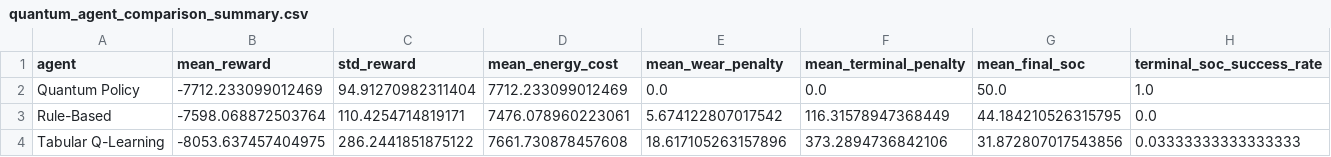
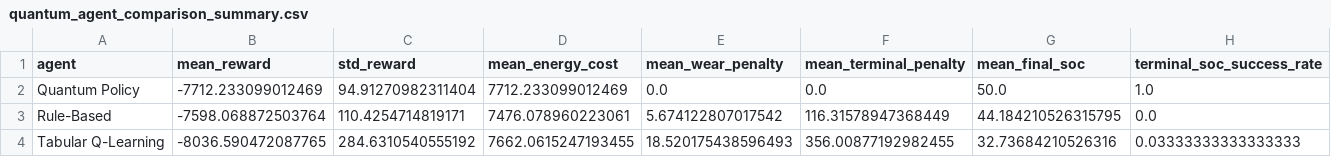
Before and after one commit to nithinm2006/quantum_battery_r1, a CSV file: results/quantum_agent_comparison_summary.csv, drawn as a sheet.

```diff
--- a/results/quantum_agent_comparison_summary.csv
+++ b/results/quantum_agent_comparison_summary.csv
@@ -3,2 +3,2 @@ Quantum Policy,-7712.233099012469,94.91270982311404,7712.233099012469,0.0,0.0,50
 Rule-Based,-7598.068872503764,110.4254714819171,7476.078960223061,5.674122807017542,116.31578947368449,44.184210526315795,0.0
-Tabular Q-Learning,-8053.637457404975,286.2441851875122,7661.730878457608,18.617105263157896,373.2894736842106,31.872807017543856,0.03333333333333333
+Tabular Q-Learning,-8036.590472087765,284.6310540555192,7662.0615247193455,18.520175438596493,356.00877192982455,32.73684210526316,0.03333333333333333
```
Also changed, not shown: results/quantum_agent_comparison_details.csv, results/quantum_training_history.csv, 8 other files.
